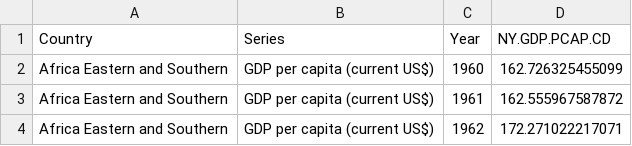
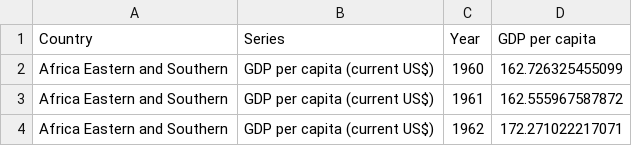
Before and after one commit to datasciencejames/datasciencejames.github.io, a CSV file: GDP_API.csv, drawn as a sheet; only a part is shown.

Commit message:
Update GDP_API.csv

```diff
--- a/GDP_API.csv
+++ b/GDP_API.csv
@@ -1,2 +1,2 @@
-Country,Series,Year,NY.GDP.PCAP.CD
+Country,Series,Year,GDP per capita
 Africa Eastern and Southern,GDP per capita (current US$),1960,162.726325455099
```
